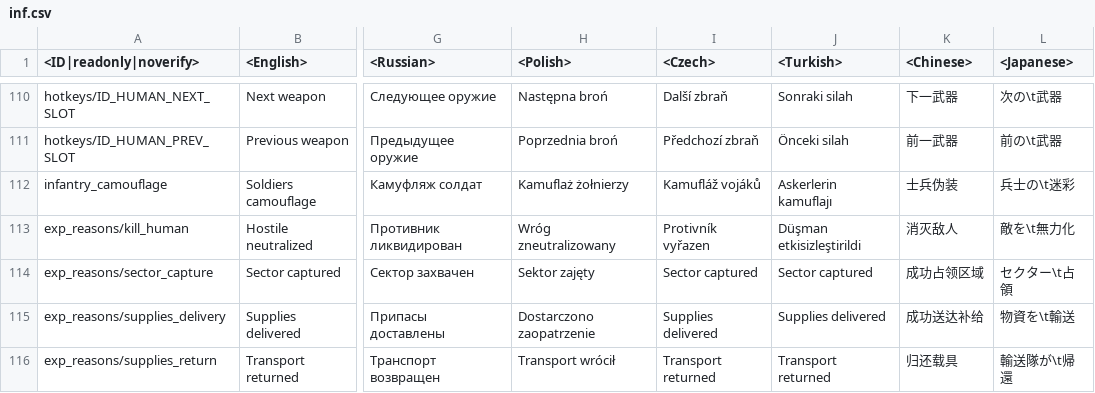
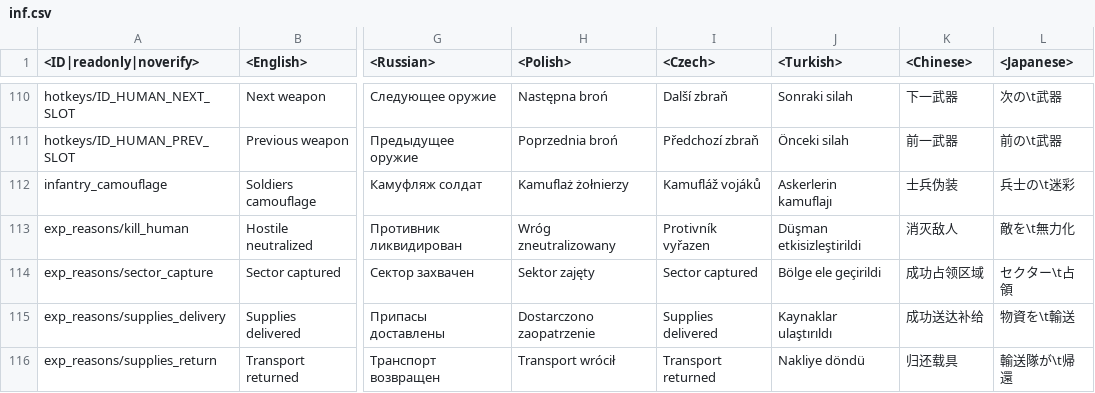
Before and after one commit to Beafty/astrbot_plugin_checkwtplayerlist, a CSV file: lang/inf.csv, drawn as a sheet; only a part is shown, gaps mark what is left out; the diff covers the shown part only; the diff names each change by its address in the sheet, - before the commit and + after, or states it on an @@ line.

```diff
--- a/lang/inf.csv
+++ b/lang/inf.csv
-J114 (<Turkish>): Sector captured
+J114 (<Turkish>): Bölge ele geçirildi
-J115 (<Turkish>): Supplies delivered
+J115 (<Turkish>): Kaynaklar ulaştırıldı
-J116 (<Turkish>): Transport returned
+J116 (<Turkish>): Nakliye döndü
```
Also changed, not shown: 14 edited cells elsewhere in this file, lang/menu_chat.csv, lang/menu_events.csv, 13 other files.
